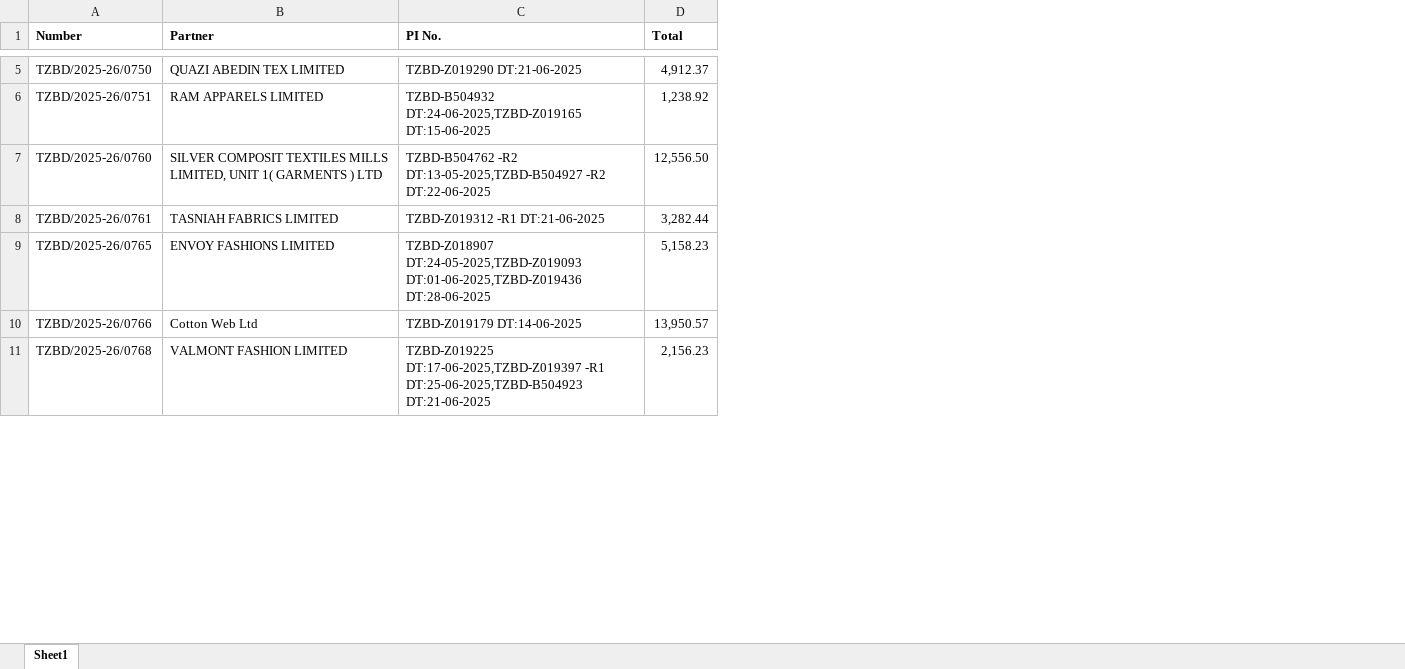
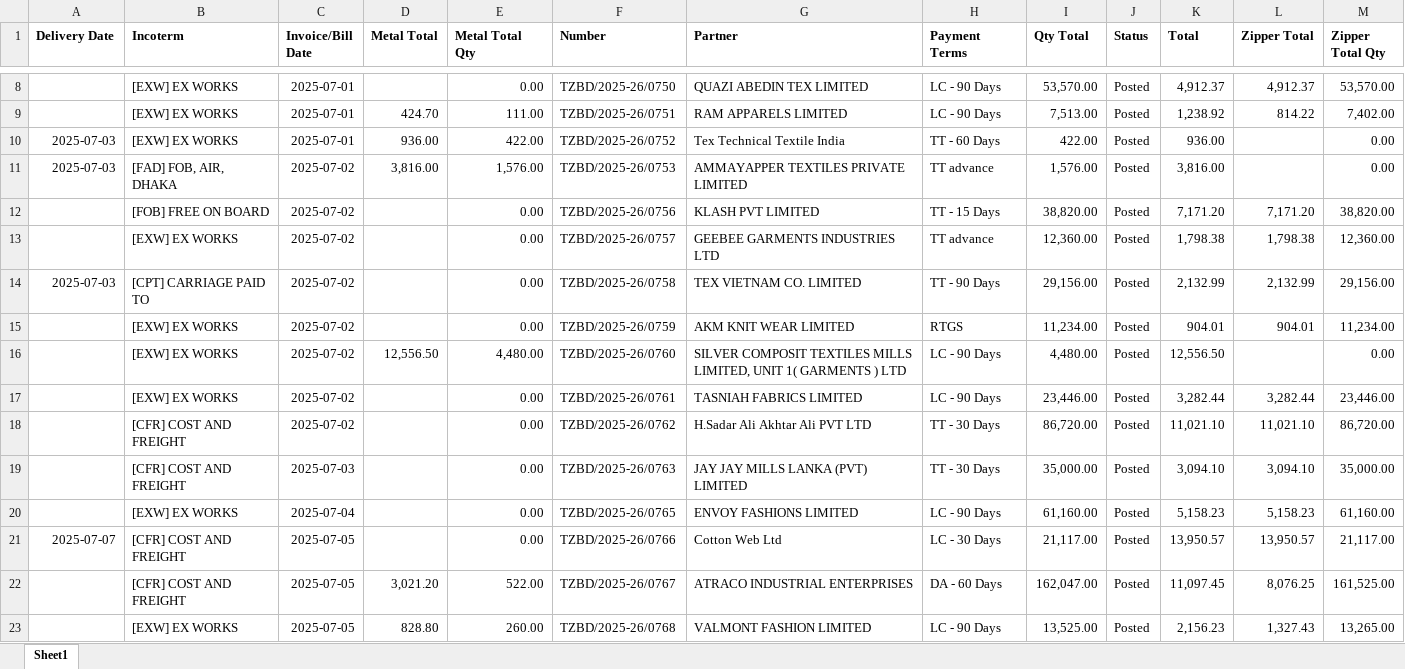
Before and after one commit to shanto173/order_cycle_automation, an Excel workbook: download/Customer Invoice (combine.invoice).xlsx, sheet Sheet1, drawn as a sheet; only a part is shown, gaps mark what is left out; values as stored, in another font and other column widths than the file's, no borders; removed rows and columns are numbered as before the commit, all else as after; the diff covers the shown part only; the diff names each change by its address in the sheet, - before the commit and + after, or states it on an @@ line.

Commit message:
fixing payment term

```diff
--- a/download/Customer Invoice (combine.invoice).xlsx (sheet Sheet1)
+++ b/download/Customer Invoice (combine.invoice).xlsx (sheet Sheet1)
+column A (Delivery Date), row 21: 2025-07-07
+column B (Incoterm), rows 8-9: [EXW] EX WORKS | [EXW] EX WORKS; rows 16-17: [EXW] EX WORKS | [EXW] EX WORKS; rows 20-21: [EXW] EX WORKS | [CFR] COST AND FREIGHT; row 23: [EXW] EX WORKS
+column C (Invoice/Bill Date), rows 8-9: 2025-07-01 | 2025-07-01; rows 16-17: 2025-07-02 | 2025-07-02; rows 20-21: 2025-07-04 | 2025-07-05; row 23: 2025-07-05
+column D (Metal Total), row 9: 424.70; row 16: 12,556.50; row 23: 828.80
+column E (Metal Total Qty), rows 8-9: 0.00 | 111.00; rows 16-17: 4,480.00 | 0.00; rows 20-21: 0.00 | 0.00; row 23: 260.00
-column C (PI No.), rows 5-11: TZBD-Z019290 DT:21-06-2025 | TZBD-B504932 DT:24-06-2025,TZBD-Z019165 DT:15-06-2025 | TZBD-B504762 -R2 DT:13-05-2025,TZBD-B504927 -R2 DT:22-06-2025 | TZBD-Z019312 -R1 DT:21-06-2025 | TZBD-Z018907 DT:24-05-2025,TZBD-Z019093 DT:01-06-2025,TZBD-Z019436 DT:28-06-2025 | TZBD-Z019179 DT:14-06-2025 | TZBD-Z019225 DT:17-06-2025,TZBD-Z019397 -R1 DT:25-06-2025,TZBD-B504923 DT:21-06-2025
+column H (Payment Terms), rows 8-9: LC - 90 Days | LC - 90 Days; rows 16-17: LC - 90 Days | LC - 90 Days; rows 20-21: LC - 90 Days | LC - 30 Days; row 23: LC - 90 Days
+column I (Qty Total), rows 8-9: 53,570.00 | 7,513.00; rows 16-17: 4,480.00 | 23,446.00; rows 20-21: 61,160.00 | 21,117.00; row 23: 13,525.00
+column J (Status), rows 8-9: Posted | Posted; rows 16-17: Posted | Posted; rows 20-21: Posted | Posted; row 23: Posted
+column L (Zipper Total), rows 8-9: 4,912.37 | 814.22; row 17: 3,282.44; rows 20-21: 5,158.23 | 13,950.57; row 23: 1,327.43
+column M (Zipper Total Qty), rows 8-9: 53,570.00 | 7,402.00; rows 16-17: 0.00 | 23,446.00; rows 20-21: 61,160.00 | 21,117.00; row 23: 13,265.00
+row 10: 2025-07-03 | [EXW] EX WORKS | 2025-07-01 | 936.00 | 422.00 | TZBD/2025-26/0752 | Tex Technical Textile India | TT - 60 Days | 422.00 | Posted | 936.00 |  | 0.00
+row 11: 2025-07-03 | [FAD] FOB, AIR, DHAKA | 2025-07-02 | 3,816.00 | 1,576.00 | TZBD/2025-26/0753 | AMMAYAPPER TEXTILES PRIVATE LIMITED | TT advance | 1,576.00 | Posted | 3,816.00 |  | 0.00
+row 12:  | [FOB] FREE ON BOARD | 2025-07-02 |  | 0.00 | TZBD/2025-26/0756 | KLASH PVT LIMITED | TT - 15 Days | 38,820.00 | Posted | 7,171.20 | 7,171.20 | 38,820.00
+row 13:  | [EXW] EX WORKS | 2025-07-02 |  | 0.00 | TZBD/2025-26/0757 | GEEBEE GARMENTS INDUSTRIES LTD | TT advance | 12,360.00 | Posted | 1,798.38 | 1,798.38 | 12,360.00
+row 14: 2025-07-03 | [CPT] CARRIAGE PAID TO | 2025-07-02 |  | 0.00 | TZBD/2025-26/0758 | TEX VIETNAM CO. LIMITED | TT - 90 Days | 29,156.00 | Posted | 2,132.99 | 2,132.99 | 29,156.00
+row 15:  | [EXW] EX WORKS | 2025-07-02 |  | 0.00 | TZBD/2025-26/0759 | AKM KNIT WEAR LIMITED | RTGS | 11,234.00 | Posted | 904.01 | 904.01 | 11,234.00
+row 18:  | [CFR] COST AND FREIGHT | 2025-07-02 |  | 0.00 | TZBD/2025-26/0762 | H.Sadar Ali Akhtar Ali PVT LTD | TT - 30 Days | 86,720.00 | Posted | 11,021.10 | 11,021.10 | 86,720.00
+row 19:  | [CFR] COST AND FREIGHT | 2025-07-03 |  | 0.00 | TZBD/2025-26/0763 | JAY JAY MILLS LANKA (PVT) LIMITED | TT - 30 Days | 35,000.00 | Posted | 3,094.10 | 3,094.10 | 35,000.00
+row 22:  | [CFR] COST AND FREIGHT | 2025-07-05 | 3,021.20 | 522.00 | TZBD/2025-26/0767 | ATRACO INDUSTRIAL ENTERPRISES | DA - 60 Days | 162,047.00 | Posted | 11,097.45 | 8,076.25 | 161,525.00
```
Also changed, not shown: 44 added rows elsewhere in this sheet, 4 other files.
